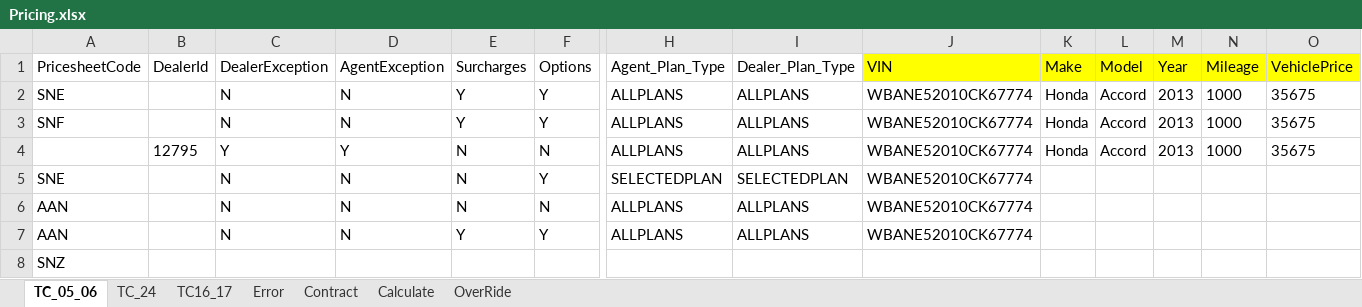
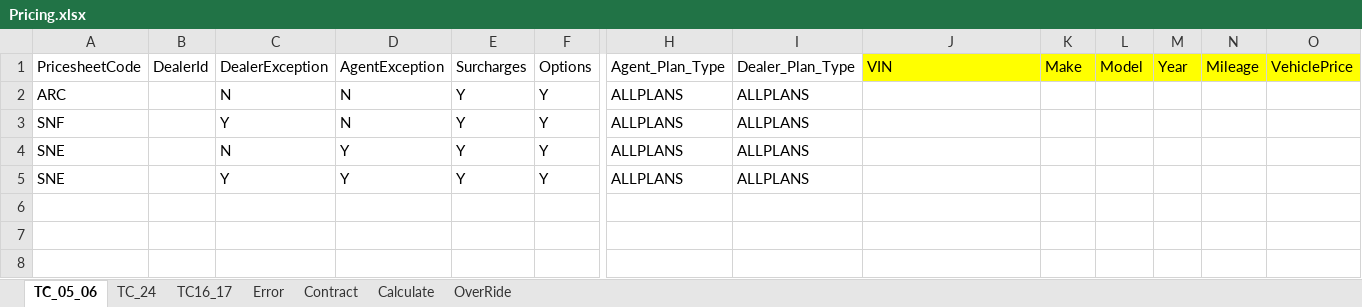
Before and after one commit to NIITMohit/JavaOcean, an Excel workbook: automation/Repository/Pricing.xlsx, sheet TC_05_06, drawn as a sheet; only a part is shown, gaps mark what is left out; values as stored, in another font and other column widths than the file's, no borders; removed rows and columns are numbered as before the commit, all else as after; rows hold the shown columns only; the diff names each change by its address in the sheet, - before the commit and + after, or states it on an @@ line.

```diff
--- a/automation/Repository/Pricing.xlsx (sheet TC_05_06)
+++ b/automation/Repository/Pricing.xlsx (sheet TC_05_06)
-A2: SNE
+A2: ARC
-J2:J3: WBANE52010CK67774
+J2:J3: (empty)
-K2:K3: Honda
+K2:K3: (empty)
-L2:L3: Accord
+L2:L3: (empty)
-M2:M3: 2013
+M2:M3: (empty)
-N2:N3: 1000
+N2:N3: (empty)
-O2:O3: 35675
+O2:O3: (empty)
-C3: N
+C3: Y
-row 4:  | 12795 | Y | Y | N | N | ALLPLANS | ALLPLANS | WBANE52010CK67774 | Honda | Accord | 2013 | 1000 | 35675
-row 5: SNE |  | N | N | N | Y | SELECTEDPLAN | SELECTEDPLAN | WBANE52010CK67774
-row 6: AAN |  | N | N | N | N | ALLPLANS | ALLPLANS | WBANE52010CK67774
-A4: AAN
+A4: SNE
-D4: N
+D4: Y
-J4: WBANE52010CK67774
+J4: (empty)
-row 8: SNZ
+row 5: SNE |  | Y | Y | Y | Y | ALLPLANS | ALLPLANS
```
Also changed, not shown: automation/Repository/Accounts.xlsx, 4 other files.
